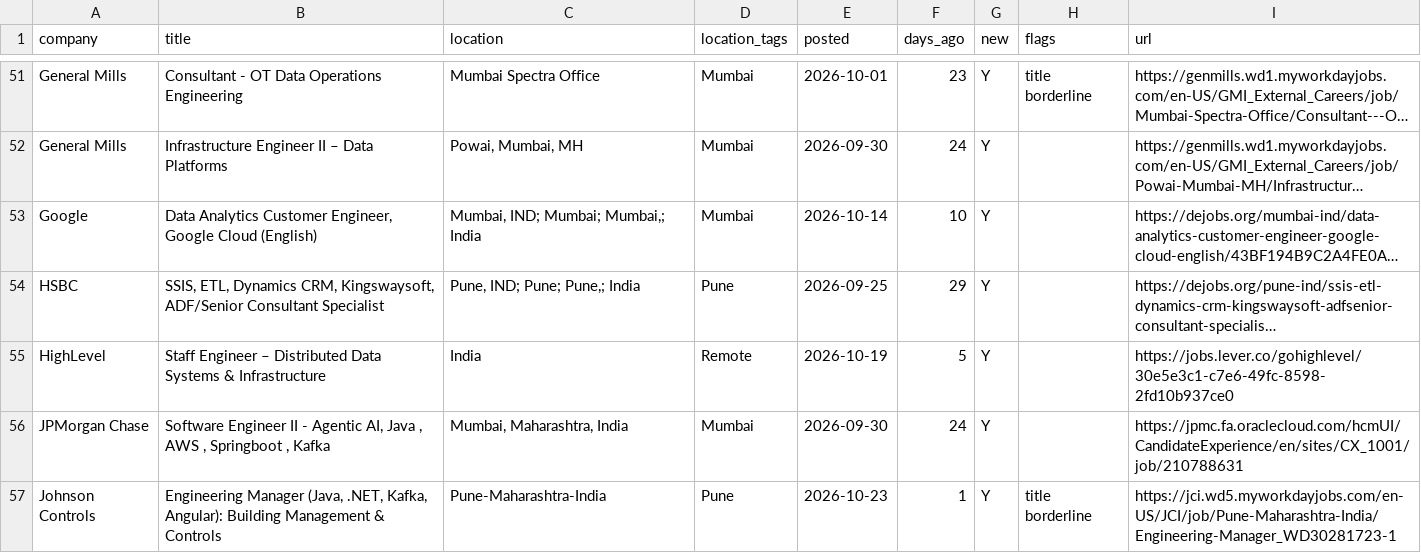
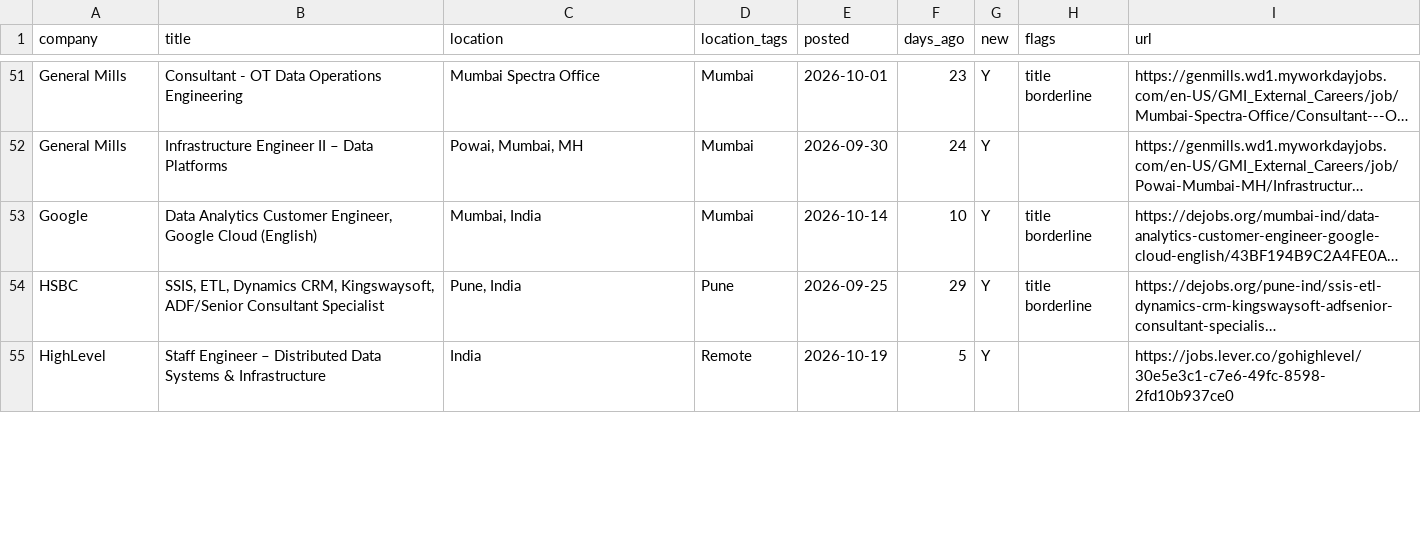
Before and after one commit to rahulsanap23/job-scanner, a CSV file: data/jobs.csv, drawn as a sheet; only a part is shown, gaps mark what is left out; long unchanged cells end in …; removed rows and columns are numbered as before the commit, all else as after; the diff covers the shown part only; the diff names each change by its address in the sheet, - before the commit and + after, or states it on an @@ line.

```diff
--- a/data/jobs.csv
+++ b/data/jobs.csv
-C53 (location): Mumbai, IND; Mumbai; Mumbai,; India
+C53 (location): Mumbai, India
-H53:H54 (flags): (empty)
+H53:H54 (flags): title borderline
-C54 (location): Pune, IND; Pune; Pune,; India
+C54 (location): Pune, India
-row 56: JPMorgan Chase | Software Engineer II - Agentic AI, Java , AWS , Springboot , Kafka | Mumbai, Maharashtra, India | Mumbai | 2026-09-30 | 24 | Y |  | https://jpmc.fa.oraclecloud.com/hcmUI/CandidateExperience/en/sites/CX_1001/job/210788631
-row 57: Johnson Controls | Engineering Manager (Java, .NET, Kafka, Angular): Building Management & Controls | Pune-Maharashtra-India | Pune | 2026-10-23 | 1 | Y | title borderline | https://jci.wd5.myworkdayjobs.com/en-US/JCI/job/Pune-Maharashtra-India/Engineering-Manager_WD30281723-1
```
Also changed, not shown: 3 added rows, 1 removed row and 5 edited cells elsewhere in this file, 4 other files.
